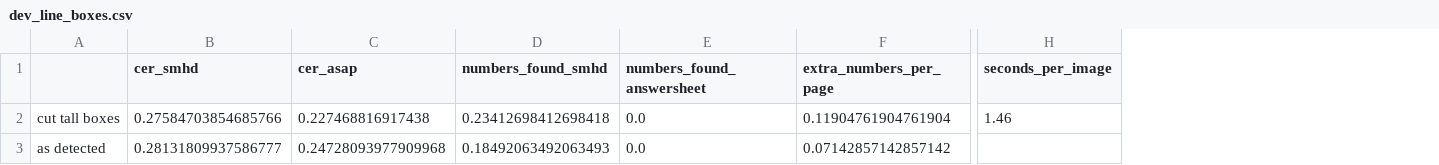
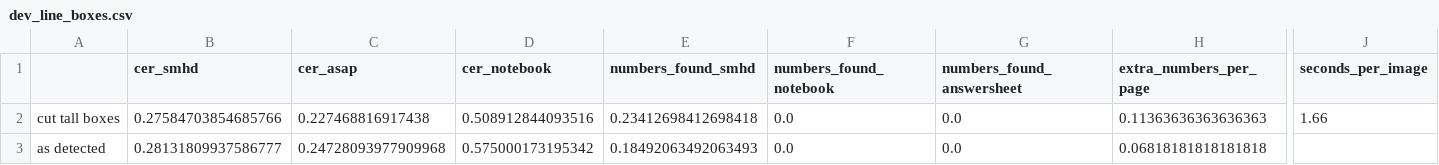
Before and after one commit to annaserrag/daiist-group-project, a CSV file: artifacts/vision/dev_line_boxes.csv, drawn as a sheet; only a part is shown, gaps mark what is left out; addresses are those after the commit; the diff names each change by its address in the sheet, - before the commit and + after, or states it on an @@ line.

```diff
--- a/artifacts/vision/dev_line_boxes.csv
+++ b/artifacts/vision/dev_line_boxes.csv
+column D (cer_notebook), rows 2-3: 0.508912844093516 | 0.575000173195342
+column F (numbers_found_notebook), rows 2-3: 0.0 | 0.0
-H2 (extra_numbers_per_page): 0.11904761904761904
+H2 (extra_numbers_per_page): 0.11363636363636363
-J2 (seconds_per_image): 1.46
+J2 (seconds_per_image): 1.66
-H3 (extra_numbers_per_page): 0.07142857142857142
+H3 (extra_numbers_per_page): 0.06818181818181818
```
Also changed, not shown: artifacts/vision/dev_decoding.csv, artifacts/vision/dev_number_rule.csv, 7 other files.
